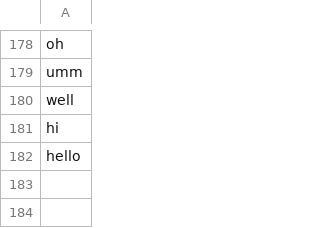
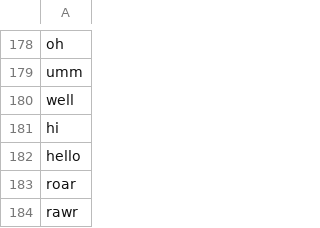
Before and after one commit to Swidjit/chat, a CSV file: core.csv, drawn as a sheet; only a part is shown, gaps mark what is left out; the diff names each change by its address in the sheet, - before the commit and + after, or states it on an @@ line.

```diff
--- a/core.csv
+++ b/core.csv
+row 183: roar
+row 184: rawr
```
Also changed, not shown: adjectives.csv, nouns.csv, 3 other files.
